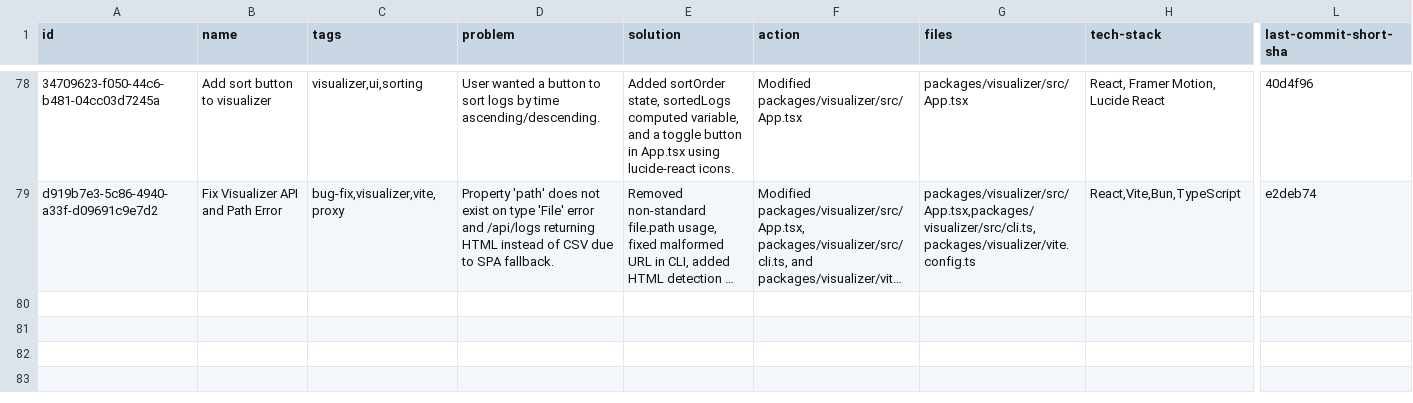
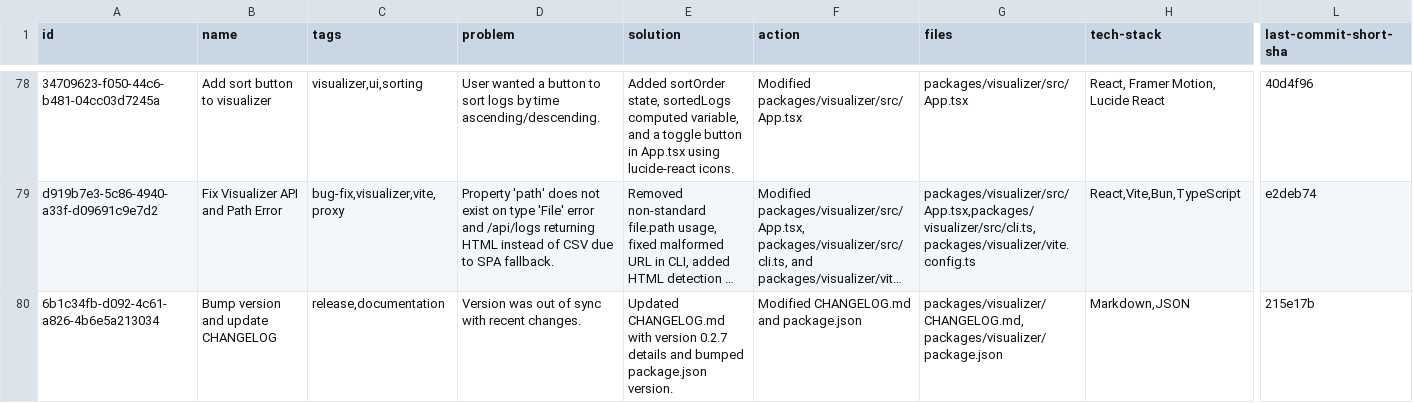
Before and after one commit to loclv/llm-lean-log, a CSV file: logs/chat.csv, drawn as a sheet; only a part is shown, gaps mark what is left out; long unchanged cells end in …; rows hold the shown columns only; the diff names each change by its address in the sheet, - before the commit and + after, or states it on an @@ line.

Commit message:
📦 NEW: Add development documentation and fix CLI URL parameter format
Add dev.md documentation for running the visualizer CLI locally. Fix malformed URL in cli.ts by adding missing '?' before path parameter. Add chat log entry documenting version bump and CHANGELOG update for v0.2.7.

```diff
--- a/logs/chat.csv
+++ b/logs/chat.csv
+row 80: 6b1c34fb-d092-4c61-a826-4b6e5a213034 | Bump version and update CHANGELOG | release,documentation | Version was out of sync with recent changes. | Updated CHANGELOG.md with version 0.2.7 details and bumped package.json version. | Modified CHANGELOG.md and package.json | packages/visualizer/CHANGELOG.md,packages/visualizer/package.json | Markdown,JSON | 215e17b
```
Also changed, not shown: 3 other files.
